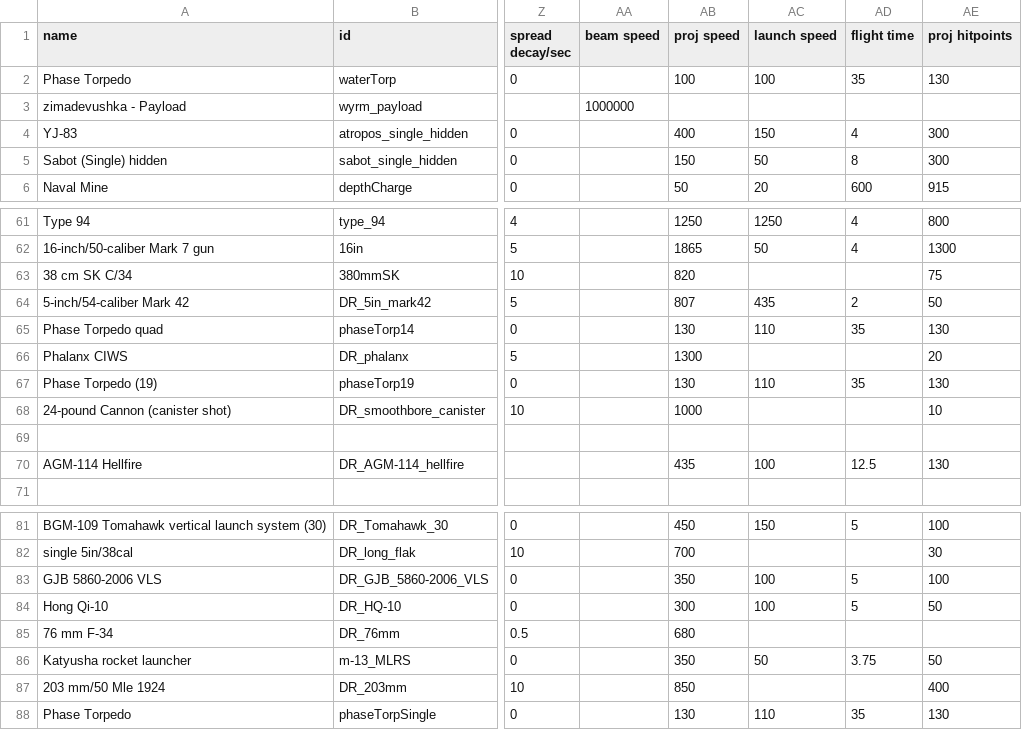
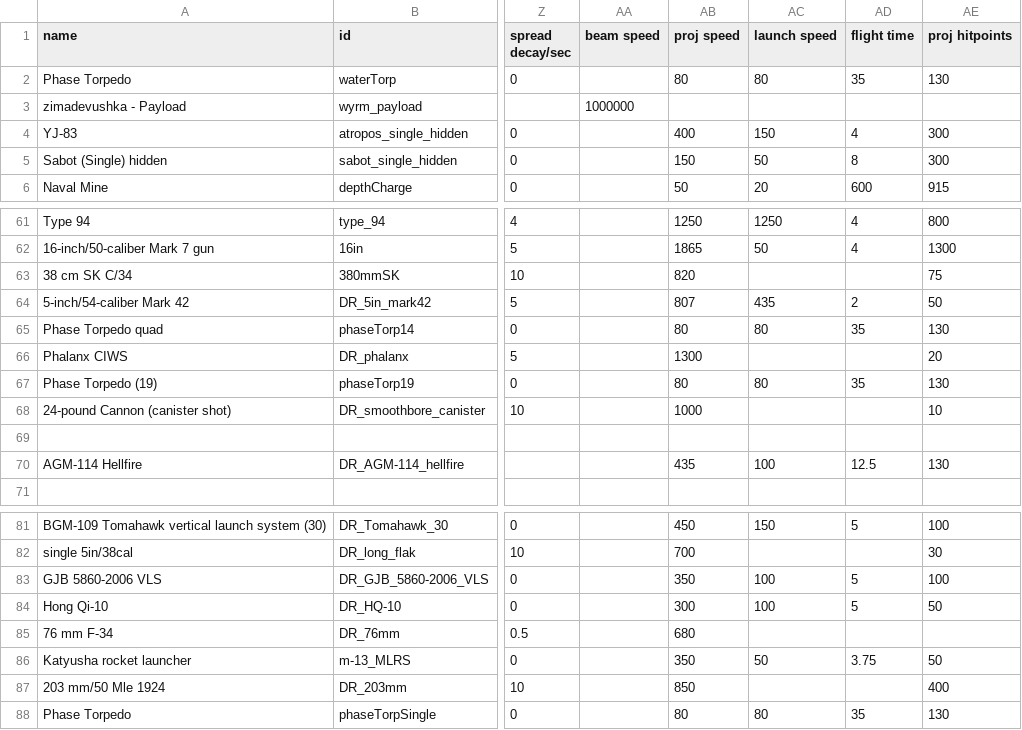
Before and after one commit to bryceOctovioOstrem/domainReformed, a CSV file: data/weapons/weapon_data.csv, drawn as a sheet; only a part is shown, gaps mark what is left out; the diff names each change by its address in the sheet, - before the commit and + after, or states it on an @@ line.

```diff
--- a/data/weapons/weapon_data.csv
+++ b/data/weapons/weapon_data.csv
-AB2 (proj speed): 100
+AB2 (proj speed): 80
-AC2 (launch speed): 100
+AC2 (launch speed): 80
-AB65 (proj speed): 130
+AB65 (proj speed): 80
-AC65 (launch speed): 110
+AC65 (launch speed): 80
-AB67 (proj speed): 130
+AB67 (proj speed): 80
-AC67 (launch speed): 110
+AC67 (launch speed): 80
-AB88 (proj speed): 130
+AB88 (proj speed): 80
-AC88 (launch speed): 110
+AC88 (launch speed): 80
```
Also changed, not shown: data/strings/descriptions.csv, 8 other files.
